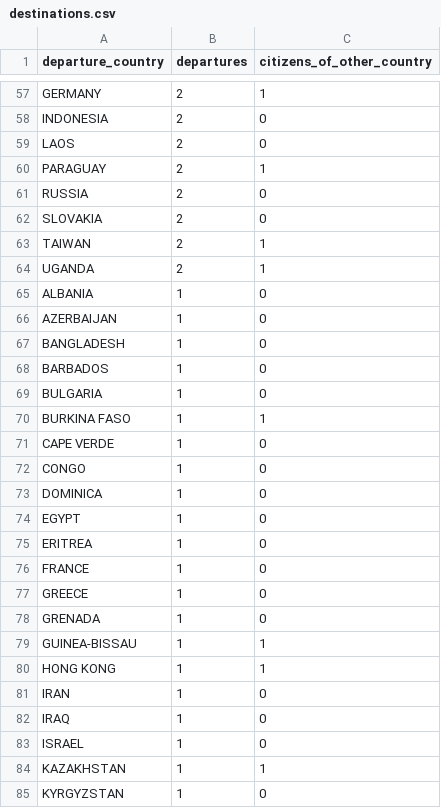
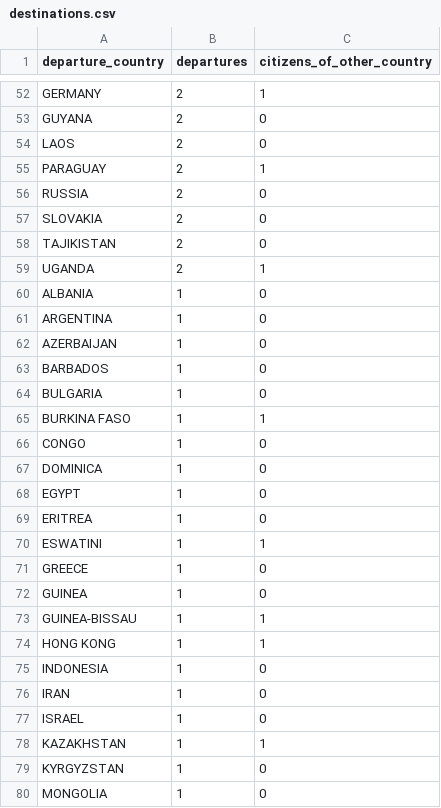
Before and after one commit to mehedi-marof/ICE-deportation-data-maryland-Aug26, a CSV file: Data Analysis/csv/destinations.csv, drawn as a sheet; only a part is shown, gaps mark what is left out; the shorter side is filled out with more unchanged rows; removed rows and columns are numbered as before the commit, all else as after; the diff covers the shown part only; the diff names each change by its address in the sheet, - before the commit and + after, or states it on an @@ line.

```diff
--- a/Data Analysis/csv/destinations.csv
+++ b/Data Analysis/csv/destinations.csv
-A53 (departure_country): INDONESIA
+A53 (departure_country): GUYANA
-row 63: TAIWAN | 2 | 1
+row 58: TAJIKISTAN | 2 | 0
+row 61: ARGENTINA | 1 | 0
-row 67: BANGLADESH | 1 | 0
-row 71: CAPE VERDE | 1 | 0
-row 76: FRANCE | 1 | 0
+row 70: ESWATINI | 1 | 1
-A72 (departure_country): GRENADA
+A72 (departure_country): GUINEA
+row 75: INDONESIA | 1 | 0
-row 82: IRAQ | 1 | 0
```
Also changed, not shown: 18 added rows, 26 removed rows and 32 edited cells elsewhere in this file, Data Analysis/csv/cities.csv, Data Analysis/csv/counties.csv, 21 other files.
